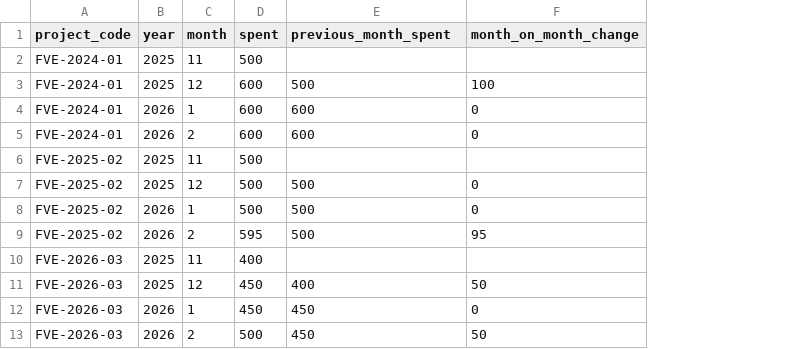
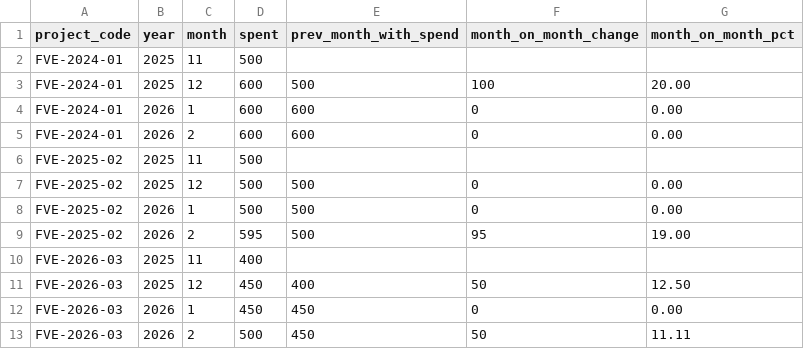
Before and after one commit to Jan-Hrusa/ISIT312_Project, a CSV file: warehouse/queries/expected/q6_month_on_month.csv, drawn as a sheet; the diff names each change by its address in the sheet, - before the commit and + after, or states it on an @@ line.

Commit message:
[T22] Review fixes: q1 expected row, tests compare with the expected CSVs, q5 per signed year, q4 average over projects over budget, q6 percentage, column names, sample payments, log.md

```diff
--- a/warehouse/queries/expected/q6_month_on_month.csv
+++ b/warehouse/queries/expected/q6_month_on_month.csv
+column G (month_on_month_pct), rows 3-13: 20.00 | 0.00 | 0.00 |  | 0.00 | 0.00 | 19.00 |  | 12.50 | 0.00 | 11.11
-E1: previous_month_spent
+E1: prev_month_with_spend
```
Also changed, not shown: warehouse/queries/expected/q1_budget_vs_actual.csv, warehouse/queries/expected/q2_category_by_year.csv, 14 other files.
